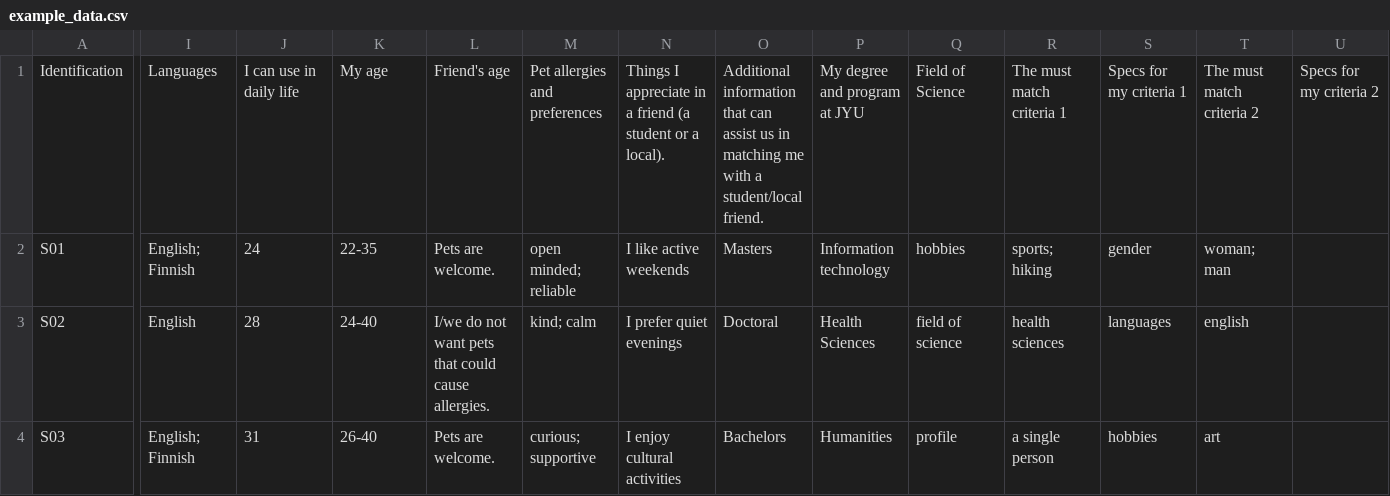
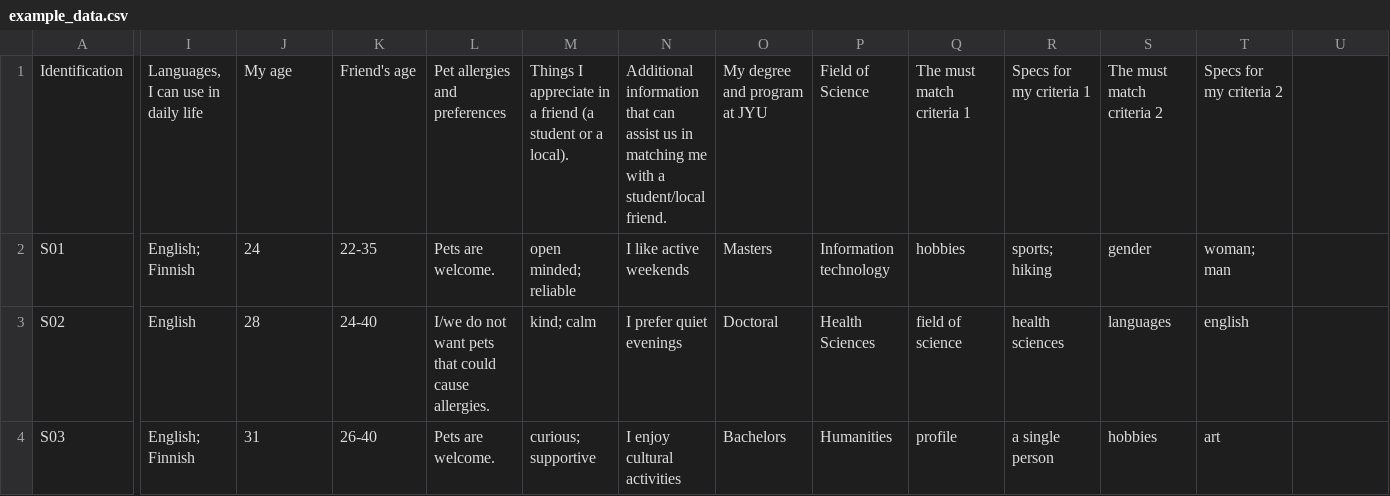
Before and after one commit to emmerichmtm/PerfectMatchJYU, a CSV file: example_data.csv, drawn as a sheet; only a part is shown, gaps mark what is left out; the diff names each change by its address in the sheet, - before the commit and + after, or states it on an @@ line.

```diff
--- a/example_data.csv
+++ b/example_data.csv
-I1: Languages
+I1: Languages, I can use in daily life
-J1: I can use in daily life
+J1: My age
-K1: My age
+K1: Friend's age
-L1: Friend's age
+L1: Pet allergies and preferences
-M1: Pet allergies and preferences
+M1: Things I appreciate in a friend (a student or a local).
-N1: Things I appreciate in a friend (a student or a local).
+N1: Additional information that can assist us in matching me with a student/local friend.
-O1: Additional information that can assist us in matching me with a student/local friend.
+O1: My degree and program at JYU
-P1: My degree and program at JYU
+P1: Field of Science
-Q1: Field of Science
+Q1: The must match criteria 1
-R1: The must match criteria 1
+R1: Specs for my criteria 1
-S1: Specs for my criteria 1
+S1: The must match criteria 2
-T1: The must match criteria 2
+T1: Specs for my criteria 2
-U1: Specs for my criteria 2
+U1: (empty)
```
Also changed, not shown: 10 other files.
